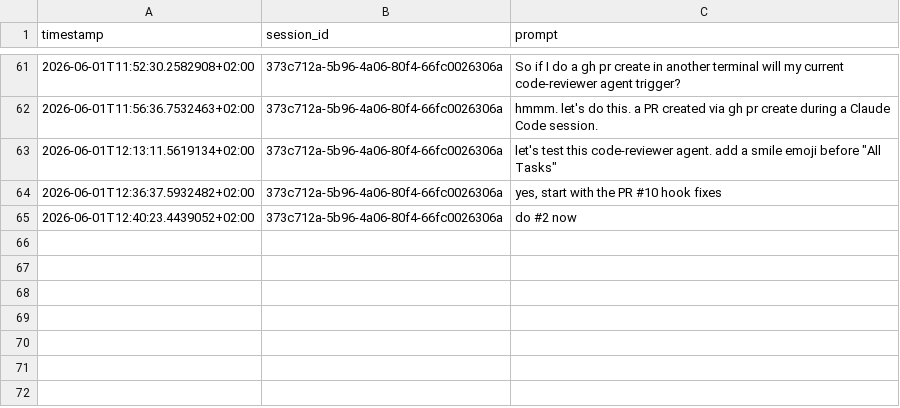
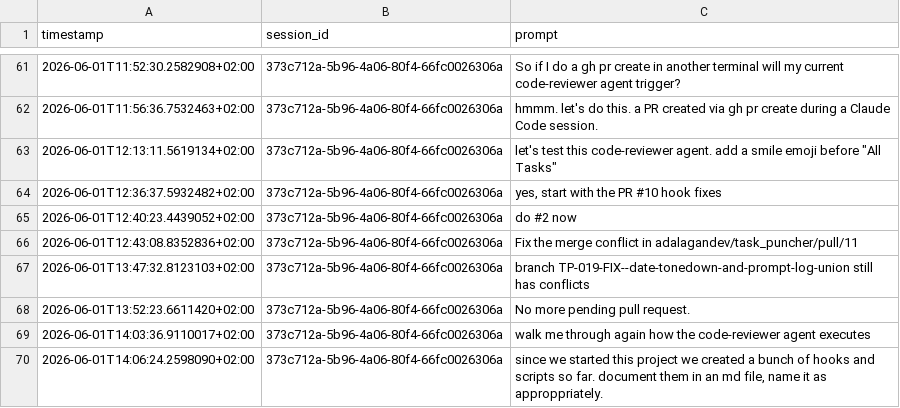
Before and after one commit to adalagandev/task_puncher, a CSV file: prompt_history.csv, drawn as a sheet; only a part is shown, gaps mark what is left out; the diff names each change by its address in the sheet, - before the commit and + after, or states it on an @@ line.

```diff
--- a/prompt_history.csv
+++ b/prompt_history.csv
+row 66: 2026-06-01T12:43:08.8352836+02:00 | 373c712a-5b96-4a06-80f4-66fc0026306a | Fix the merge conflict in adalagandev/task_puncher/pull/11
+row 67: 2026-06-01T13:47:32.8123103+02:00 | 373c712a-5b96-4a06-80f4-66fc0026306a | branch TP-019-FIX--date-tonedown-and-prompt-log-union still has conflicts
+row 68: 2026-06-01T13:52:23.6611420+02:00 | 373c712a-5b96-4a06-80f4-66fc0026306a | No more pending pull request.
+row 69: 2026-06-01T14:03:36.9110017+02:00 | 373c712a-5b96-4a06-80f4-66fc0026306a | walk me through again how the code-reviewer agent executes
+row 70: 2026-06-01T14:06:24.2598090+02:00 | 373c712a-5b96-4a06-80f4-66fc0026306a | since we started this project we created a bunch of hooks and scripts so far. document them in an md file, name it as approppriately.
```
Also changed, not shown: 2 other files.
